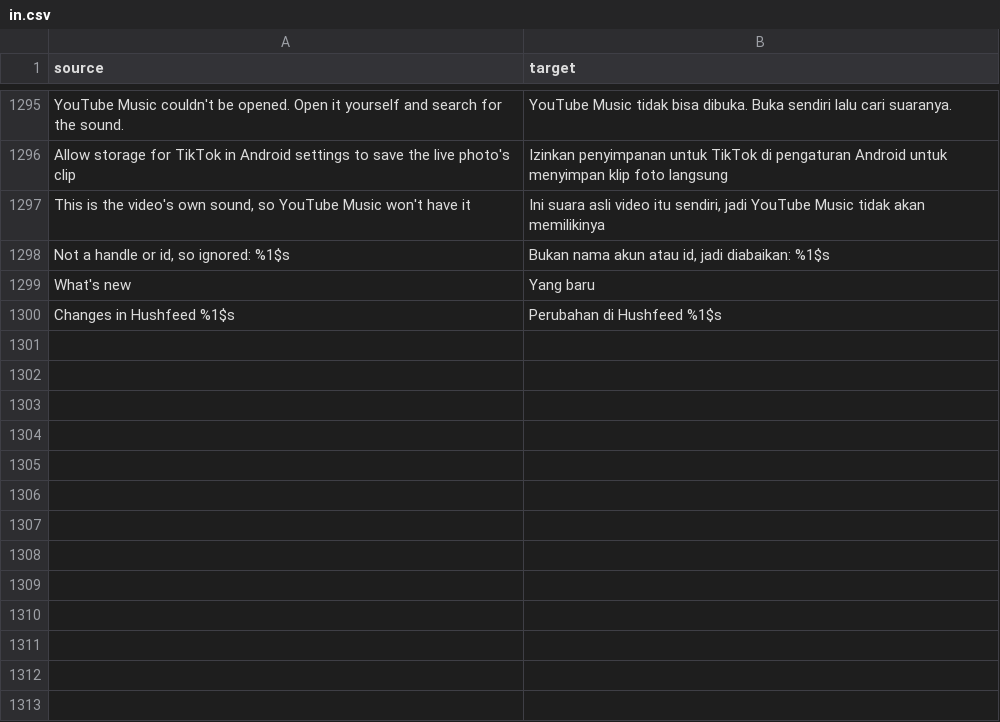
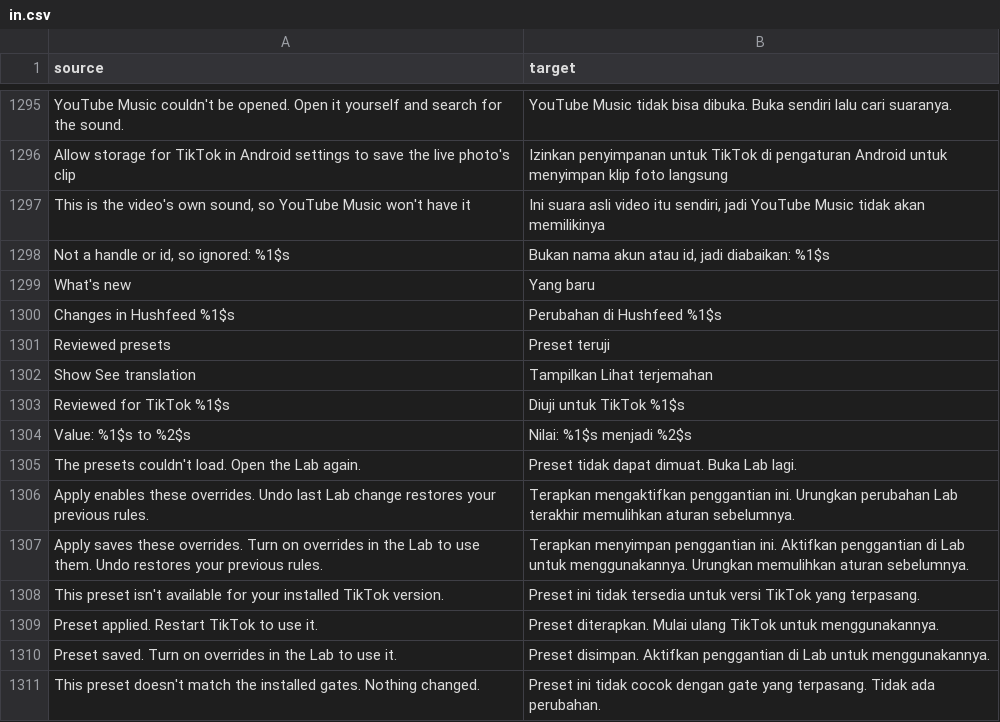
Before and after one commit to BlackGold8282/HushFeed, a CSV file: extensions/tiktok/src/main/l10n/in.csv, drawn as a sheet; only a part is shown, gaps mark what is left out; the diff names each change by its address in the sheet, - before the commit and + after, or states it on an @@ line.

Commit message:
feat(lab): preview reviewed presets before applying their gates
Bundle the verified 47.1.3 See translation pair. Preview both changes, reject unsupported builds or missing gates, and merge through one existing Undo snapshot while preserving the master switch and unrelated rules.

The action tests wrongly coupled menu IDs to positions; select semantic labels instead. Preset coverage was missing. The first Undo assertion also wrongly required export order to survive new timestamps; compare complete durable state by rule identity and explicitly verify restored values and membership.

```diff
--- a/extensions/tiktok/src/main/l10n/in.csv
+++ b/extensions/tiktok/src/main/l10n/in.csv
+row 1301: Reviewed presets | Preset teruji
+row 1302: Show See translation | Tampilkan Lihat terjemahan
+row 1303: Reviewed for TikTok %1$s | Diuji untuk TikTok %1$s
+row 1304: Value: %1$s to %2$s | Nilai: %1$s menjadi %2$s
+row 1305: The presets couldn't load. Open the Lab again. | Preset tidak dapat dimuat. Buka Lab lagi.
+row 1306: Apply enables these overrides. Undo last Lab change restores your previous rules. | Terapkan mengaktifkan penggantian ini. Urungkan perubahan Lab terakhir memulihkan aturan sebelumnya.
+row 1307: Apply saves these overrides. Turn on overrides in the Lab to use them. Undo restores your previous rules. | Terapkan menyimpan penggantian ini. Aktifkan penggantian di Lab untuk menggunakannya. Urungkan memulihkan aturan sebelumnya.
+row 1308: This preset isn't available for your installed TikTok version. | Preset ini tidak tersedia untuk versi TikTok yang terpasang.
+row 1309: Preset applied. Restart TikTok to use it. | Preset diterapkan. Mulai ulang TikTok untuk menggunakannya.
+row 1310: Preset saved. Turn on overrides in the Lab to use it. | Preset disimpan. Aktifkan penggantian di Lab untuk menggunakannya.
+row 1311: This preset doesn't match the installed gates. Nothing changed. | Preset ini tidak cocok dengan gate yang terpasang. Tidak ada perubahan.
```
Also changed, not shown: extensions/tiktok/src/main/l10n/de.tsv, extensions/tiktok/src/main/l10n/en.csv, 13 other files.
